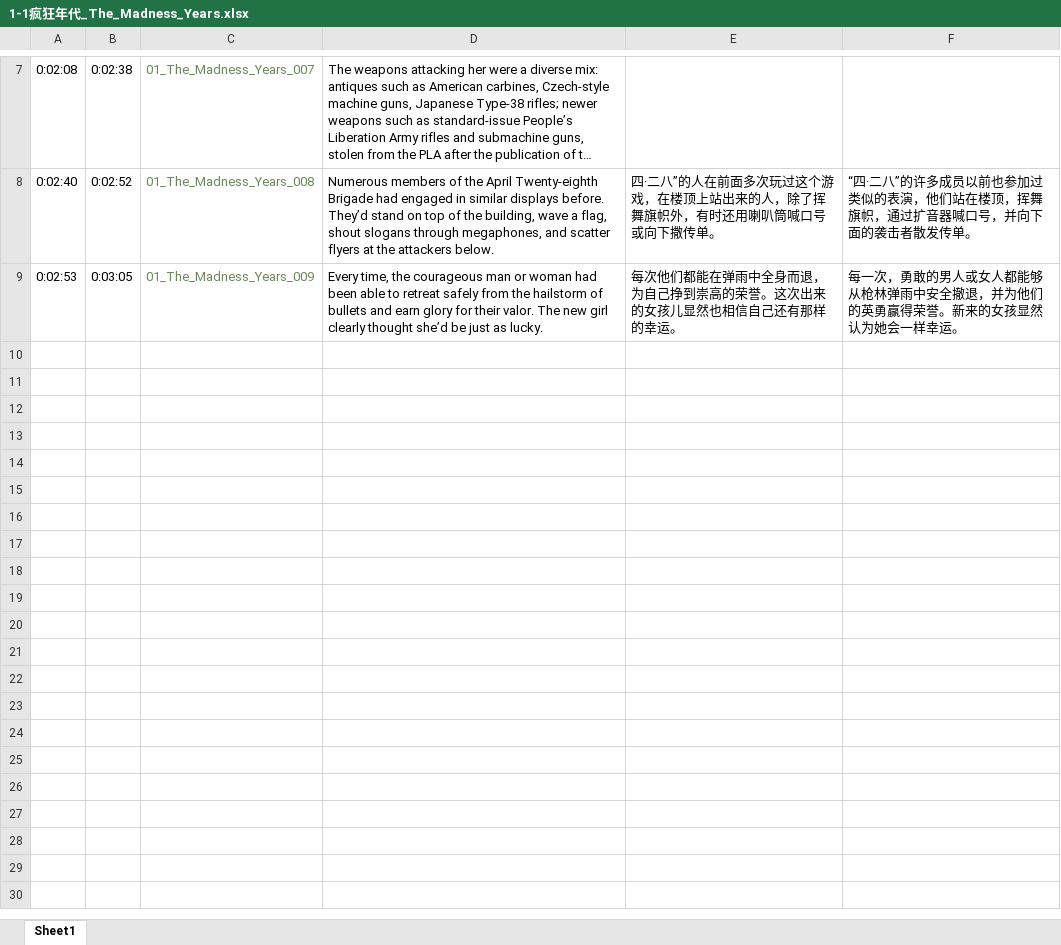
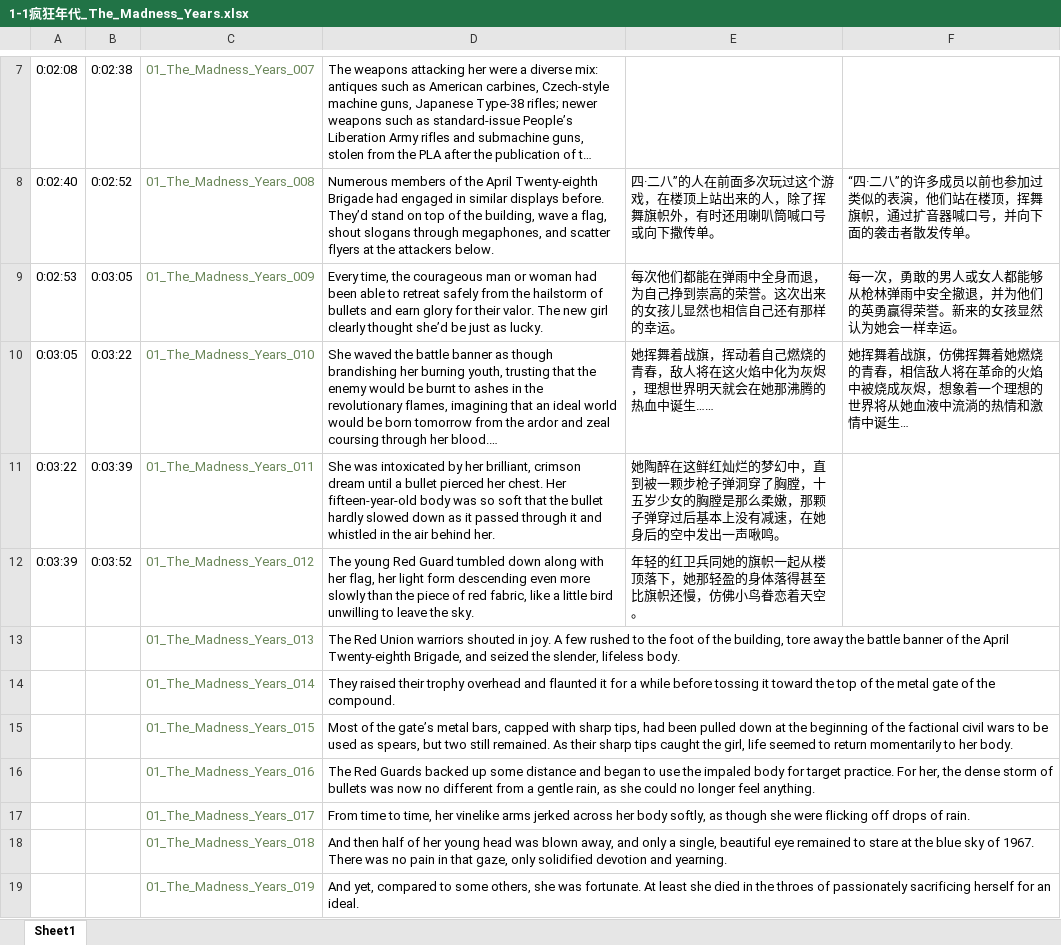
Before and after one commit to DS-Data-Storage/DS-Data-Storage, an Excel workbook: THE_THREE_BODY_PROBLEM_Audio_Book/1-1疯狂年代_The_Madness_Years.xlsx, sheet Sheet1, drawn as a sheet; only a part is shown, gaps mark what is left out; long unchanged cells end in …; values as stored, in another font and other column widths than the file's, no borders; the diff names each change by its address in the sheet, - before the commit and + after, or states it on an @@ line.

```diff
--- a/THE_THREE_BODY_PROBLEM_Audio_Book/1-1疯狂年代_The_Madness_Years.xlsx (sheet Sheet1)
+++ b/THE_THREE_BODY_PROBLEM_Audio_Book/1-1疯狂年代_The_Madness_Years.xlsx (sheet Sheet1)
+row 10: 0:03:05 | 0:03:22 | 01_The_Madness_Years_010 | She waved the battle banner as though brandishing her burning youth, trusting that the enemy would be burnt to ashes in the revolutionary flames, imagining that an ideal world would be born tomorrow from the ardor and zeal coursing through her blood.… | 她挥舞着战旗，挥动着自己燃烧的青春，敌人将在这火焰中化为灰烬，理想世界明天就会在她那沸腾的热血中诞生…… | 她挥舞着战旗，仿佛挥舞着她燃烧的青春，相信敌人将在革命的火焰中被烧成灰烬，想象着一个理想的世界将从她血液中流淌的热情和激情中诞生…
+row 11: 0:03:22 | 0:03:39 | 01_The_Madness_Years_011 | She was intoxicated by her brilliant, crimson dream until a bullet pierced her chest. Her fifteen-year-old body was so soft that the bullet hardly slowed down as it passed through it and whistled in the air behind her. | 她陶醉在这鲜红灿烂的梦幻中，直到被一颗步枪子弹洞穿了胸膛，十五岁少女的胸膛是那么柔嫩，那颗子弹穿过后基本上没有减速，在她身后的空中发出一声啾鸣。
+row 12: 0:03:39 | 0:03:52 | 01_The_Madness_Years_012 | The young Red Guard tumbled down along with her flag, her light form descending even more slowly than the piece of red fabric, like a little bird unwilling to leave the sky. | 年轻的红卫兵同她的旗帜一起从楼顶落下，她那轻盈的身体落得甚至比旗帜还慢，仿佛小鸟眷恋着天空。
+row 13:  |  | 01_The_Madness_Years_013 | The Red Union warriors shouted in joy. A few rushed to the foot of the building, tore away the battle banner of the April Twenty-eighth Brigade, and seized the slender, lifeless body.
+row 14:  |  | 01_The_Madness_Years_014 | They raised their trophy overhead and flaunted it for a while before tossing it toward the top of the metal gate of the compound.
+row 15:  |  | 01_The_Madness_Years_015 | Most of the gate’s metal bars, capped with sharp tips, had been pulled down at the beginning of the factional civil wars to be used as spears, but two still remained. As their sharp tips caught the girl, life seemed to return momentarily to her body.
+row 16:  |  | 01_The_Madness_Years_016 | The Red Guards backed up some distance and began to use the impaled body for target practice. For her, the dense storm of bullets was now no different from a gentle rain, as she could no longer feel anything.
+row 17:  |  | 01_The_Madness_Years_017 | From time to time, her vinelike arms jerked across her body softly, as though she were flicking off drops of rain.
+row 18:  |  | 01_The_Madness_Years_018 | And then half of her young head was blown away, and only a single, beautiful eye remained to stare at the blue sky of 1967. There was no pain in that gaze, only solidified devotion and yearning.
+row 19:  |  | 01_The_Madness_Years_019 | And yet, compared to some others, she was fortunate. At least she died in the throes of passionately sacrificing herself for an ideal.
```
Also changed, not shown: 21 other files.
